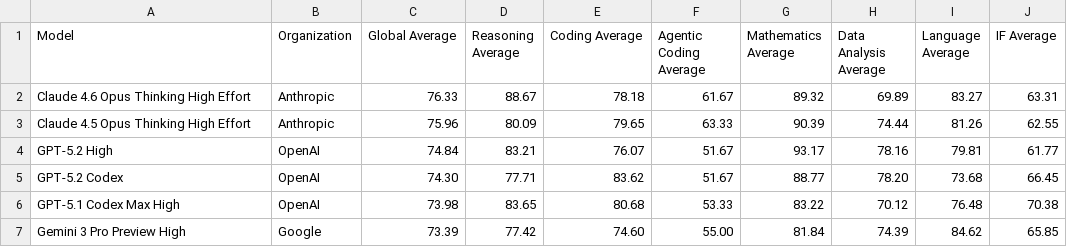
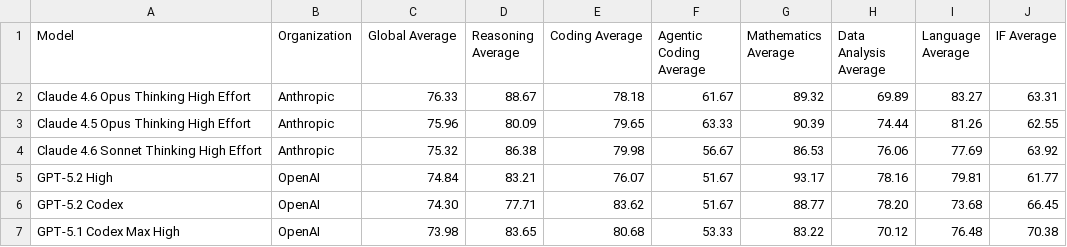
Before and after one commit to Franri3008/franri3008.github.io, a CSV file: pages/CEPS/AI-World/ModelLeaderboard/data/scraped/livebench_leaderboard.csv, drawn as a sheet; only a part is shown; the shorter side is filled out with more unchanged rows.

```diff
--- a/pages/CEPS/AI-World/ModelLeaderboard/data/scraped/livebench_leaderboard.csv
+++ b/pages/CEPS/AI-World/ModelLeaderboard/data/scraped/livebench_leaderboard.csv
@@ -3,2 +3,3 @@ Claude 4.6 Opus Thinking High Effort,Anthropic,76.33,88.67,78.18,61.67,89.32,69.
 Claude 4.5 Opus Thinking High Effort,Anthropic,75.96,80.09,79.65,63.33,90.39,74.44,81.26,62.55
+Claude 4.6 Sonnet Thinking High Effort,Anthropic,75.32,86.38,79.98,56.67,86.53,76.06,77.69,63.92
 GPT-5.2 High,OpenAI,74.84,83.21,76.07,51.67,93.17,78.16,79.81,61.77
```
Also changed, not shown: pages/CEPS/AI-World/ModelLeaderboard/data/scraped/aa_models_leaderboard.csv, 2 other files.
